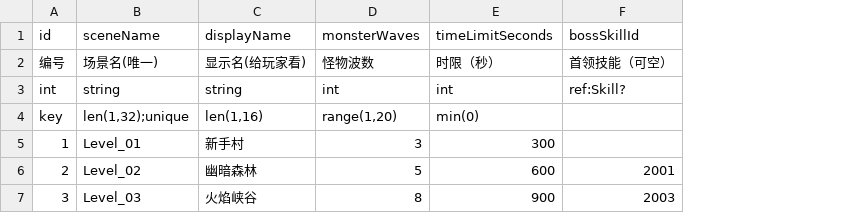
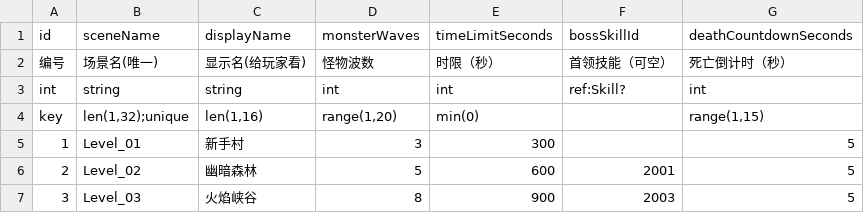
Before and after one commit to FridayNoob/NBC-3D-Networked-Battle, a CSV file: Configs/Design/Level.csv, drawn as a sheet; the diff names each change by its address in the sheet, - before the commit and + after, or states it on an @@ line.

```diff
--- a/Configs/Design/Level.csv
+++ b/Configs/Design/Level.csv
+column G (deathCountdownSeconds), rows 2-7: 死亡倒计时（秒） | int | range(1,15) | 5 | 5 | 5
```
Also changed, not shown: 16 other files.
